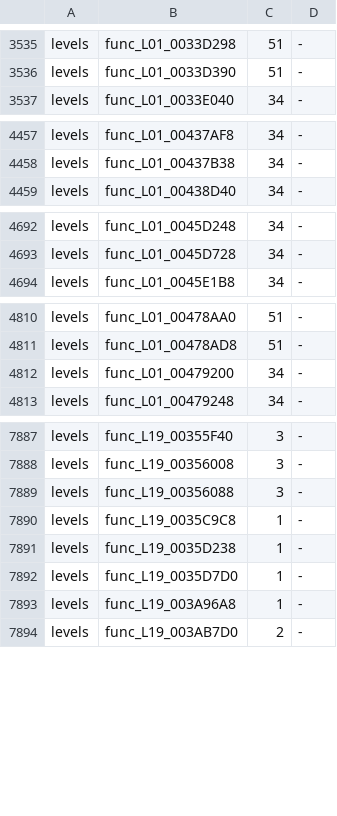
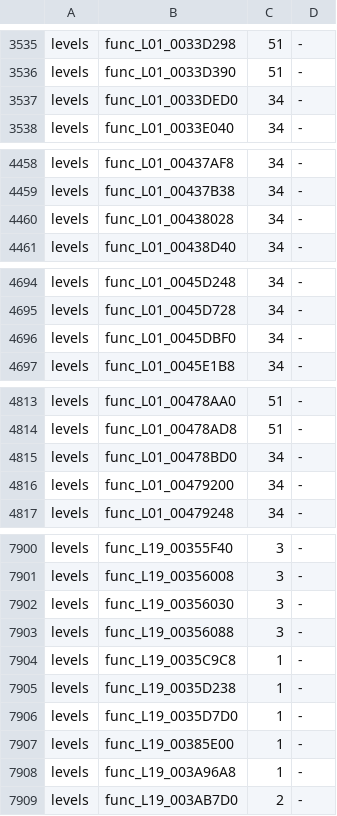
Before and after one commit to OpenRAC/rac3-decomp, a TSV file: config/us/built.tsv, drawn as a sheet; only a part is shown, gaps mark what is left out; the diff covers the shown part only.

```diff
--- a/config/us/built.tsv
+++ b/config/us/built.tsv
@@ -3536,2 +3536,3 @@ levels	func_L01_0033D298	51	-
 levels	func_L01_0033D390	51	-
+levels	func_L01_0033DED0	34	-
 levels	func_L01_0033E040	34	-
@@ -4458,2 +4459,3 @@ levels	func_L01_00437AF8	34	-
 levels	func_L01_00437B38	34	-
+levels	func_L01_00438028	34	-
 levels	func_L01_00438D40	34	-
@@ -4693,2 +4695,3 @@ levels	func_L01_0045D248	34	-
 levels	func_L01_0045D728	34	-
+levels	func_L01_0045DBF0	34	-
 levels	func_L01_0045E1B8	34	-
@@ -4811,2 +4814,3 @@ levels	func_L01_00478AA0	51	-
 levels	func_L01_00478AD8	51	-
+levels	func_L01_00478BD0	34	-
 levels	func_L01_00479200	34	-
@@ -7888,2 +7901,3 @@ levels	func_L19_00355F40	3	-
 levels	func_L19_00356008	3	-
+levels	func_L19_00356030	3	-
 levels	func_L19_00356088	3	-
@@ -7892,2 +7906,3 @@ levels	func_L19_0035D238	1	-
 levels	func_L19_0035D7D0	1	-
+levels	func_L19_00385E00	1	-
 levels	func_L19_003A96A8	1	-
```
Also changed, not shown: 12 added rows elsewhere in this file, 2 other files.
